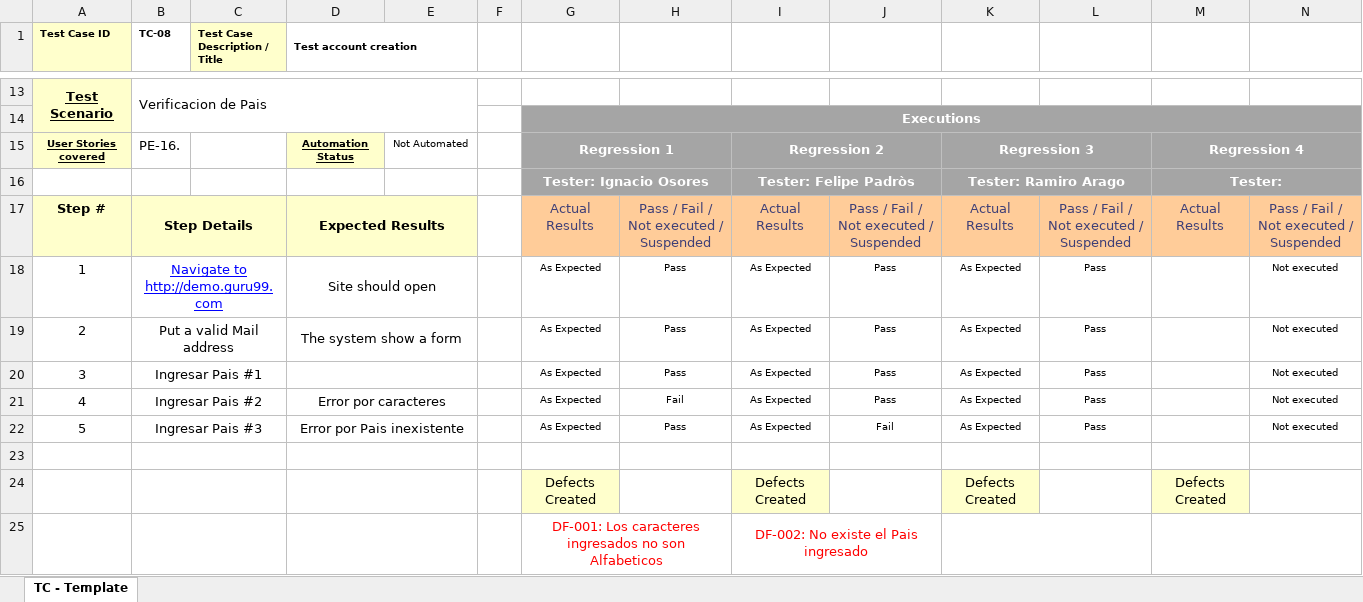
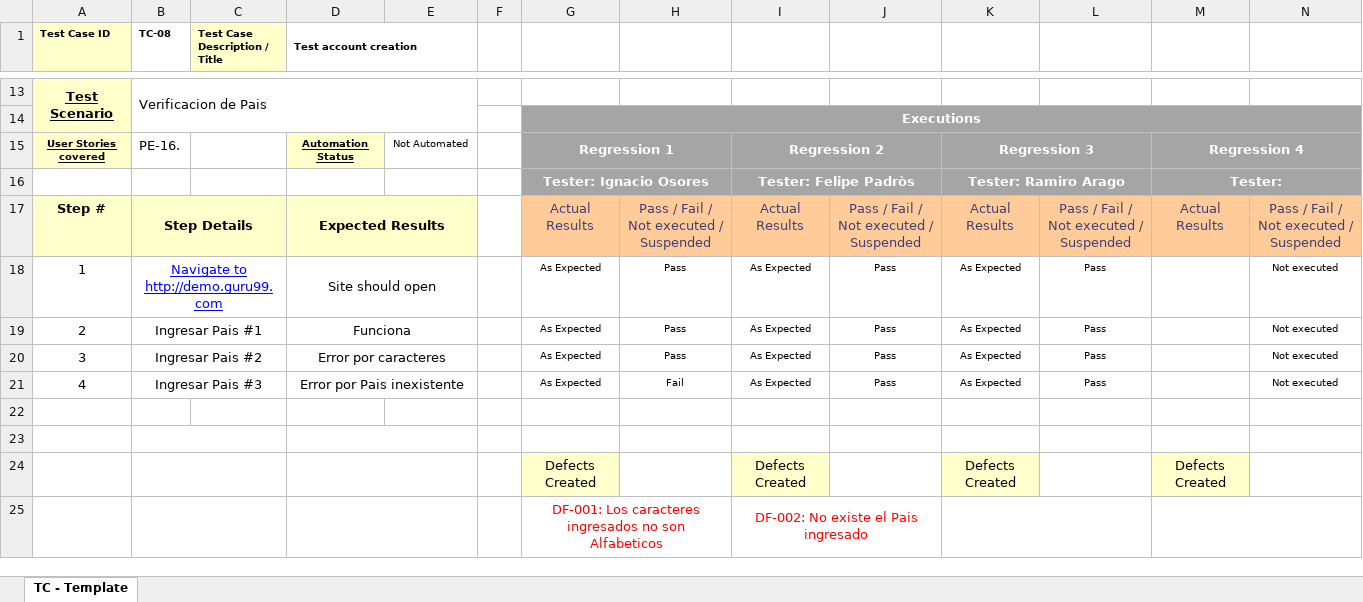
Before and after one commit to felipepadros/TestingAplicaciones-Alvinylasardillas-TPO, an Excel workbook: test_cases/TC-08_.xlsx, sheet TC - Template, drawn as a sheet; only a part is shown, gaps mark what is left out; values as stored, in another font and other column widths than the file's, no borders; the diff names each change by its address in the sheet, - before the commit and + after, or states it on an @@ line.

```diff
--- a/test_cases/TC-08_.xlsx (sheet TC - Template)
+++ b/test_cases/TC-08_.xlsx (sheet TC - Template)
-B19 (TC-08): Put a valid Mail address
+B19 (TC-08): Ingresar Pais #1
-D19 (Test account creation): The system show a form
+D19 (Test account creation): Funciona
-B20 (TC-08): Ingresar Pais #1
+B20 (TC-08): Ingresar Pais #2
-D20 (Test account creation): (empty)
+D20 (Test account creation): Error por caracteres
-B21 (TC-08): Ingresar Pais #2
+B21 (TC-08): Ingresar Pais #3
-D21 (Test account creation): Error por caracteres
+D21 (Test account creation): Error por Pais inexistente
-row 22: 5 | Ingresar Pais #3 |  | Error por Pais inexistente |  |  | As Expected | Pass | As Expected | Fail | As Expected | Pass |  | Not executed
+row 22: (empty)
-B22:C22 merged
-D22:E22 merged
```
Also changed, not shown: test_cases/TC-010_.xlsx, test_cases/TC-05_.xlsx, 1 other file.
